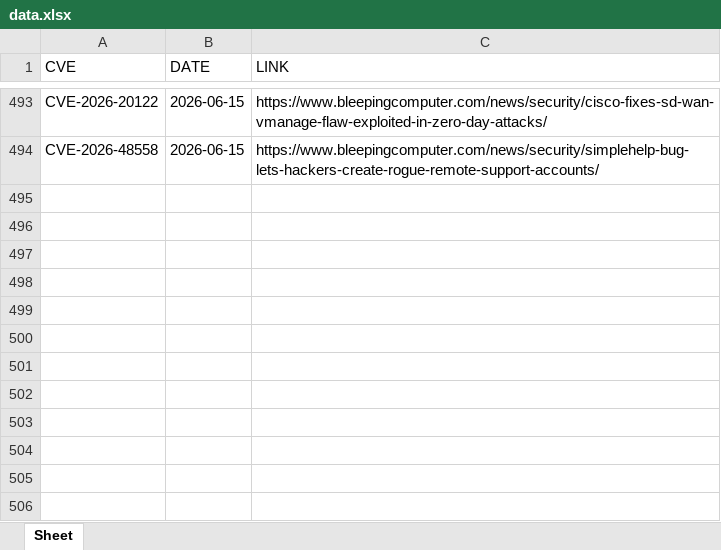
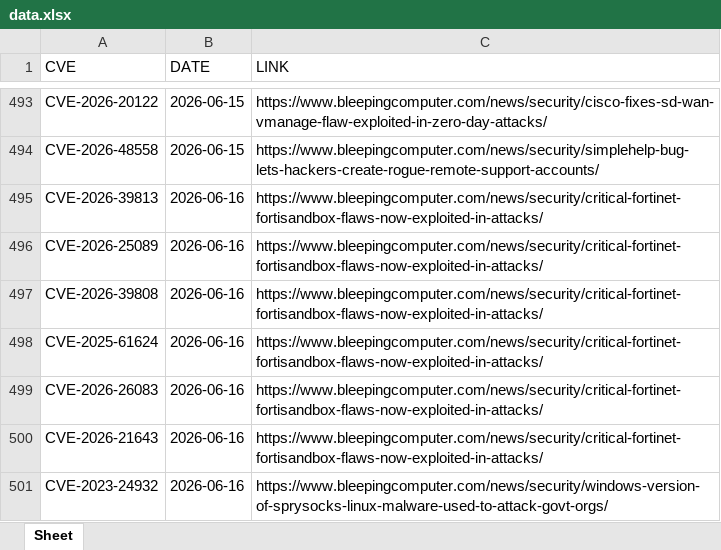
Before and after one commit to thanujbtech-lgtm/bleeping_cve, an Excel workbook: data.xlsx, sheet Sheet, drawn as a sheet; only a part is shown, gaps mark what is left out; values as stored, in another font and other column widths than the file's, no borders; the diff names each change by its address in the sheet, - before the commit and + after, or states it on an @@ line.

```diff
--- a/data.xlsx (sheet Sheet)
+++ b/data.xlsx (sheet Sheet)
+row 495: CVE-2026-39813 | 2026-06-16 | https://www.bleepingcomputer.com/news/security/critical-fortinet-fortisandbox-flaws-now-exploited-in-attacks/
+row 496: CVE-2026-25089 | 2026-06-16 | https://www.bleepingcomputer.com/news/security/critical-fortinet-fortisandbox-flaws-now-exploited-in-attacks/
+row 497: CVE-2026-39808 | 2026-06-16 | https://www.bleepingcomputer.com/news/security/critical-fortinet-fortisandbox-flaws-now-exploited-in-attacks/
+row 498: CVE-2025-61624 | 2026-06-16 | https://www.bleepingcomputer.com/news/security/critical-fortinet-fortisandbox-flaws-now-exploited-in-attacks/
+row 499: CVE-2026-26083 | 2026-06-16 | https://www.bleepingcomputer.com/news/security/critical-fortinet-fortisandbox-flaws-now-exploited-in-attacks/
+row 500: CVE-2026-21643 | 2026-06-16 | https://www.bleepingcomputer.com/news/security/critical-fortinet-fortisandbox-flaws-now-exploited-in-attacks/
+row 501: CVE-2023-24932 | 2026-06-16 | https://www.bleepingcomputer.com/news/security/windows-version-of-sprysocks-linux-malware-used-to-attack-govt-orgs/
```
